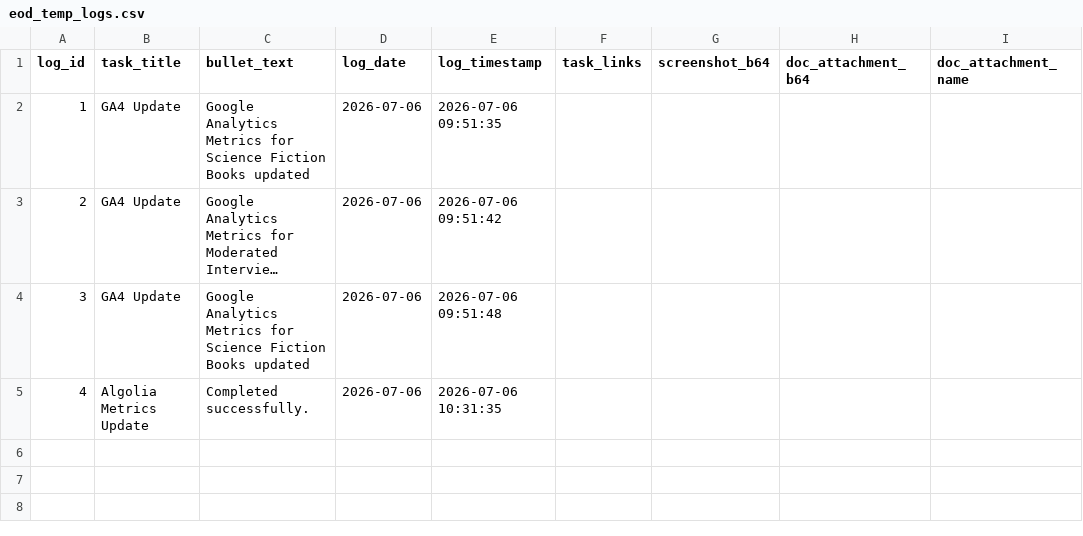
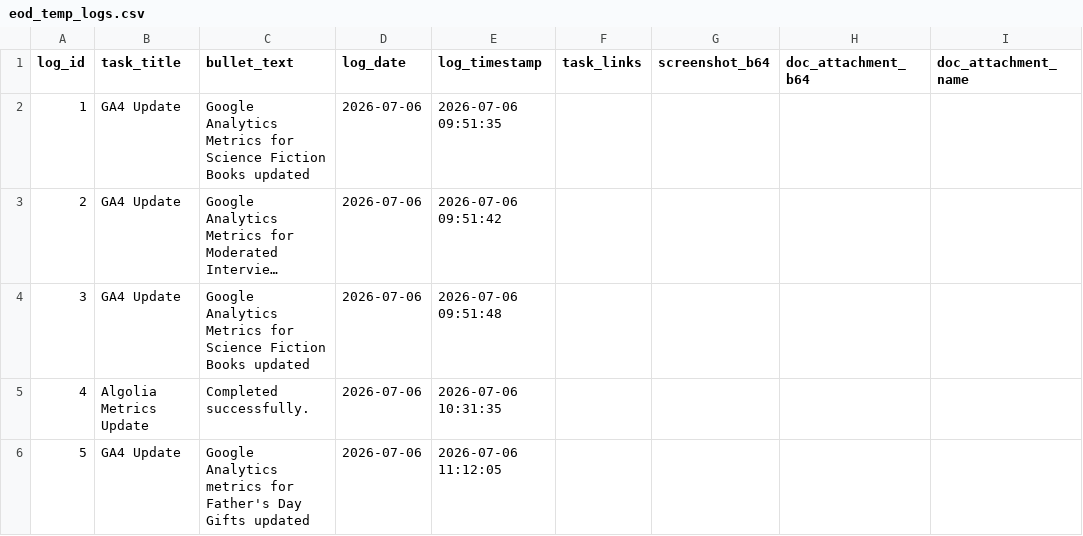
Before and after one commit to RandomlyBryan/personal-tracker, a CSV file: eod_temp_logs.csv, drawn as a sheet; long unchanged cells end in ….

```diff
--- a/eod_temp_logs.csv
+++ b/eod_temp_logs.csv
@@ -5 +5,2 @@ log_id,task_title,bullet_text,log_date,log_timestamp,task_links,screenshot_b64,d
 4,Algolia Metrics Update,Completed successfully.,2026-07-06,2026-07-06 10:31:35,,,,
+5,GA4 Update,Google Analytics metrics for Father's Day Gifts updated,2026-07-06,2026-07-06 11:12:05,,,,
```
